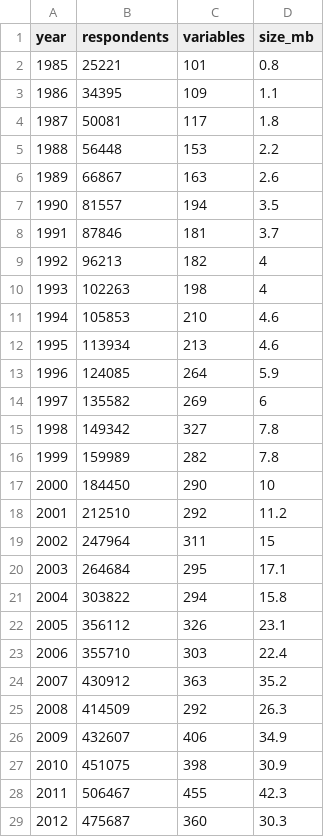
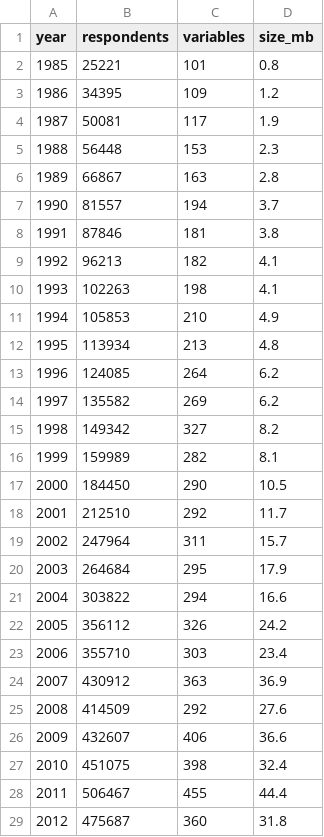
Before and after one commit to muntasirmasum/brfssdata, a CSV file: vignettes/articles/brfss_year_stats.csv, drawn as a sheet; only a part is shown; the diff covers the shown part only.

```diff
--- a/vignettes/articles/brfss_year_stats.csv
+++ b/vignettes/articles/brfss_year_stats.csv
@@ -2,28 +2,28 @@
 1985,25221,101,0.8
-1986,34395,109,1.1
-1987,50081,117,1.8
-1988,56448,153,2.2
-1989,66867,163,2.6
-1990,81557,194,3.5
-1991,87846,181,3.7
-1992,96213,182,4
-1993,102263,198,4
-1994,105853,210,4.6
-1995,113934,213,4.6
-1996,124085,264,5.9
-1997,135582,269,6
-1998,149342,327,7.8
-1999,159989,282,7.8
-2000,184450,290,10
-2001,212510,292,11.2
-2002,247964,311,15
-2003,264684,295,17.1
-2004,303822,294,15.8
-2005,356112,326,23.1
-2006,355710,303,22.4
-2007,430912,363,35.2
-2008,414509,292,26.3
-2009,432607,406,34.9
-2010,451075,398,30.9
-2011,506467,455,42.3
-2012,475687,360,30.3
+1986,34395,109,1.2
+1987,50081,117,1.9
+1988,56448,153,2.3
+1989,66867,163,2.8
+1990,81557,194,3.7
+1991,87846,181,3.8
+1992,96213,182,4.1
+1993,102263,198,4.1
+1994,105853,210,4.9
+1995,113934,213,4.8
+1996,124085,264,6.2
+1997,135582,269,6.2
+1998,149342,327,8.2
+1999,159989,282,8.1
+2000,184450,290,10.5
+2001,212510,292,11.7
+2002,247964,311,15.7
+2003,264684,295,17.9
+2004,303822,294,16.6
+2005,356112,326,24.2
+2006,355710,303,23.4
+2007,430912,363,36.9
+2008,414509,292,27.6
+2009,432607,406,36.6
+2010,451075,398,32.4
+2011,506467,455,44.4
+2012,475687,360,31.8
```
Also changed, not shown: 12 edited cells elsewhere in this file, 7 other files.
